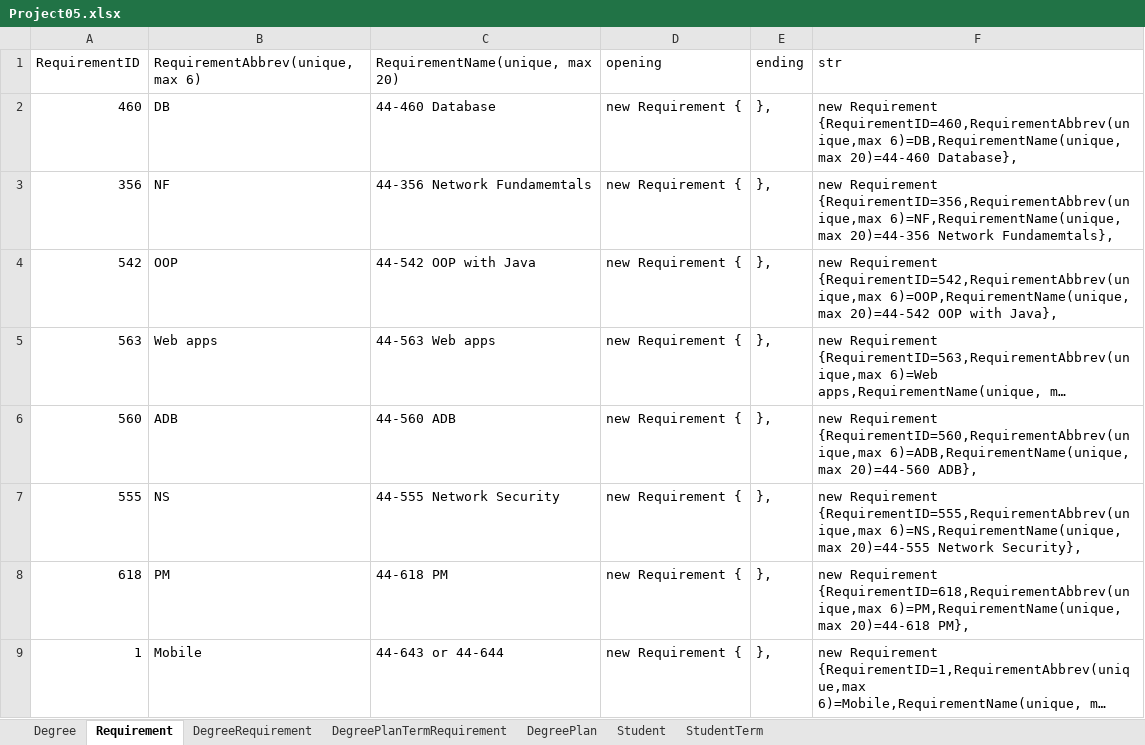
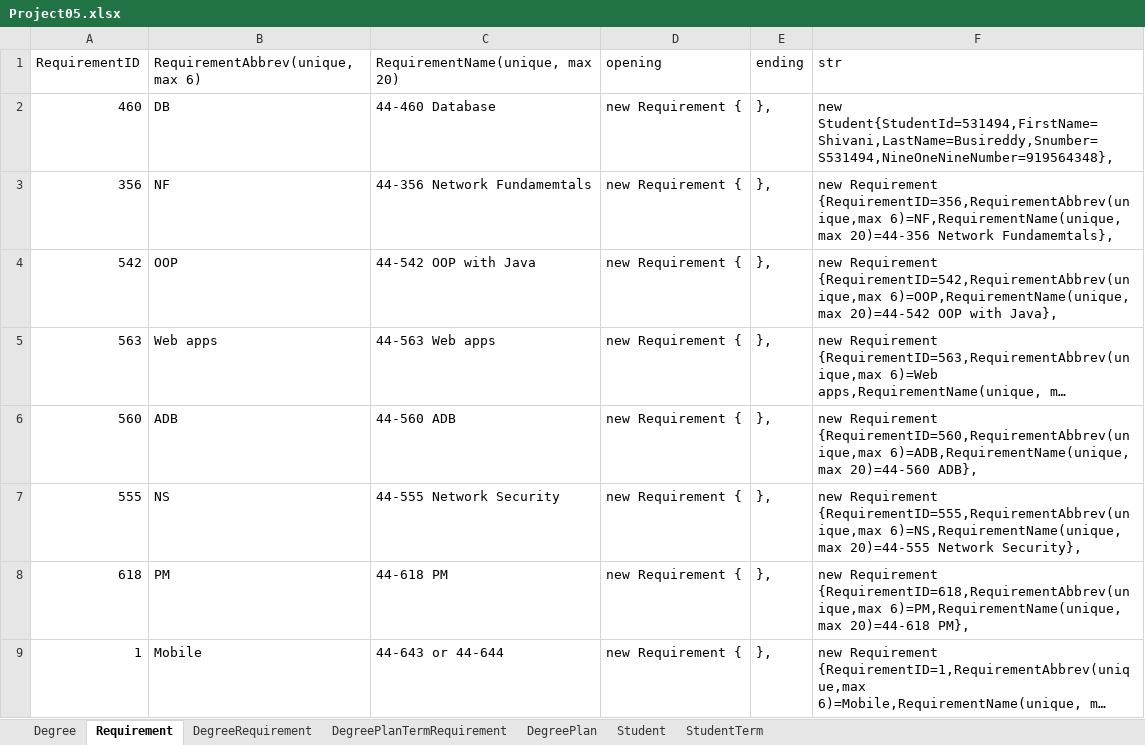
Before and after one commit to rajeshoo7/Masters, an Excel workbook: Docs/Project05.xlsx, sheet Requirement, drawn as a sheet; only a part is shown; long unchanged cells end in …; values as stored, in another font and other column widths than the file's, no borders; the diff names each change by its address in the sheet, - before the commit and + after, or states it on an @@ line.

```diff
--- a/Docs/Project05.xlsx (sheet Requirement)
+++ b/Docs/Project05.xlsx (sheet Requirement)
-F2 (str): new Requirement {RequirementID=460,RequirementAbbrev(unique,max 6)=DB,RequirementName(unique, max 20)=44-460 Database},
+F2 (str): new Student{StudentId=531494,FirstName=Shivani,LastName=Busireddy,Snumber=S531494,NineOneNineNumber=919564348},
```
Also changed, not shown: sheet DegreePlanTermRequirement, sheet DegreePlan, sheet DegreeRequirement, sheet Student, sheet Degree, 1 other file.
